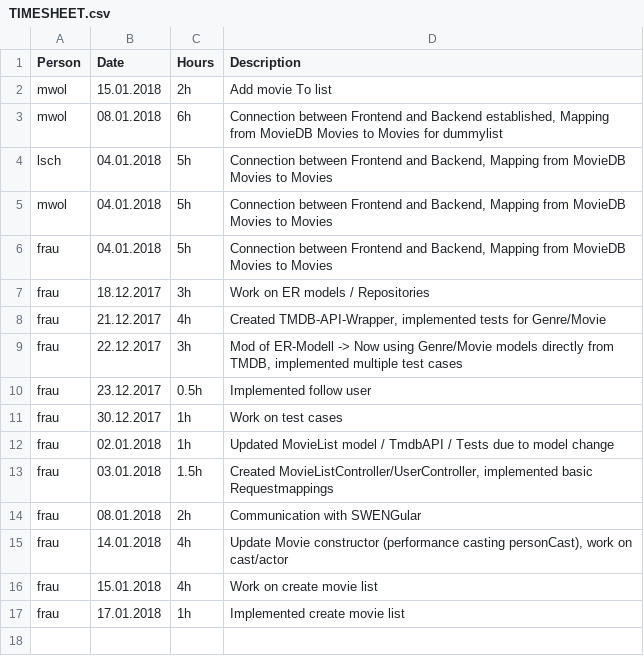
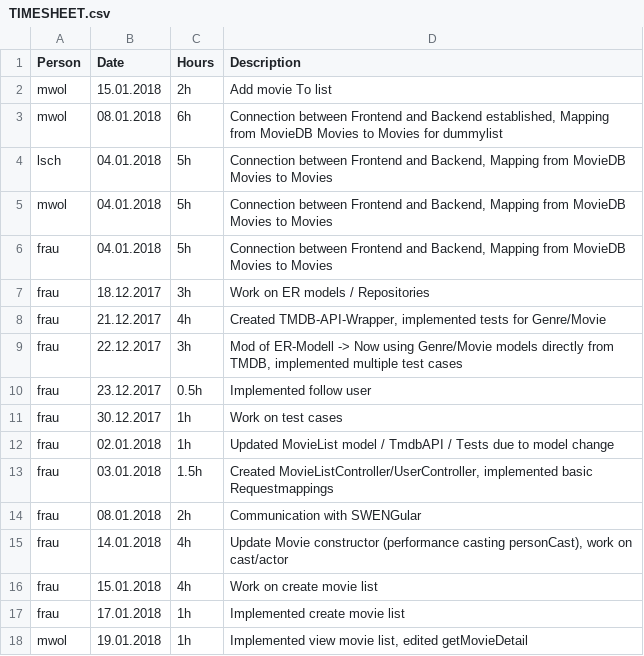
Before and after one commit to MrOrange1992/swengularsb, a CSV file: TIMESHEET.csv, drawn as a sheet.

Commit message:
added AddmovieToList functionality

```diff
--- a/TIMESHEET.csv
+++ b/TIMESHEET.csv
@@ -17 +17,2 @@ frau,15.01.2018,4h,"Work on create movie list"
 frau,17.01.2018,1h,"Implemented create movie list"
+mwol,19.01.2018,1h,"Implemented view movie list, edited getMovieDetail"
```
Also changed, not shown: 2 other files.
